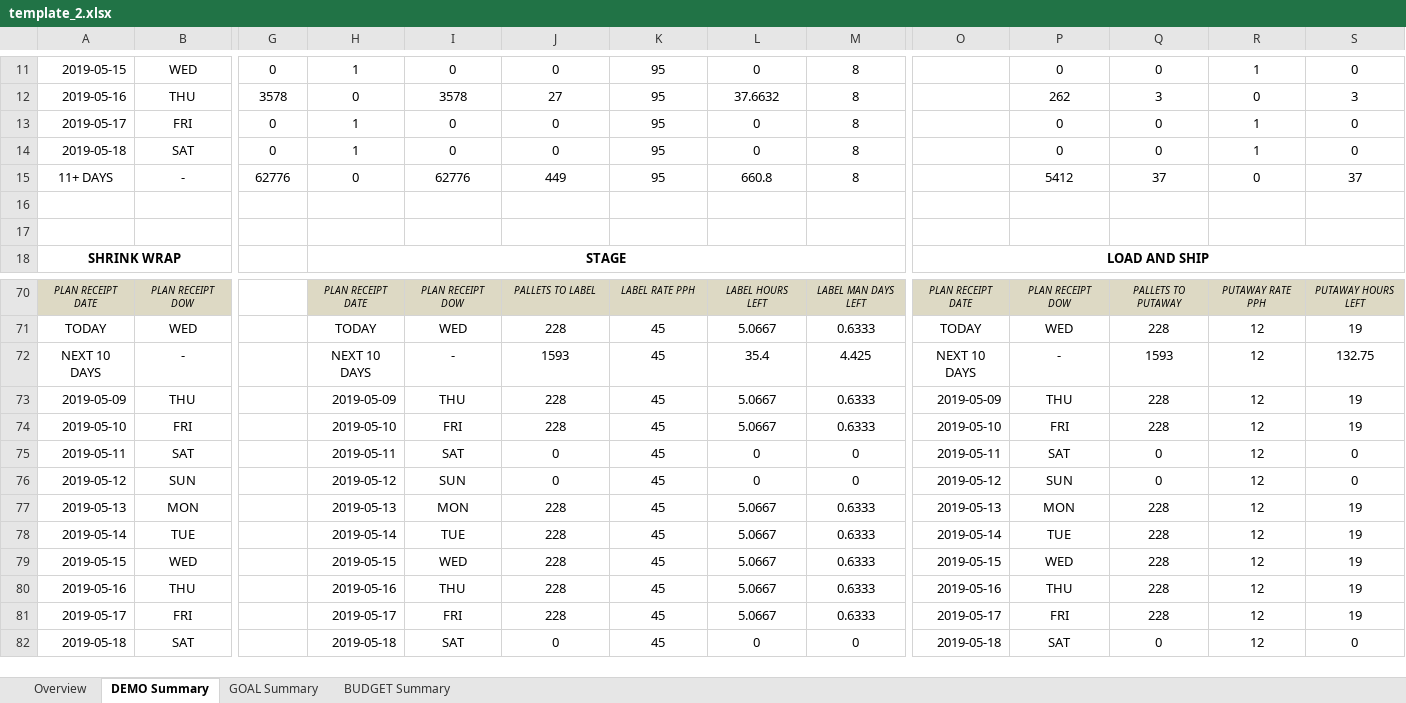
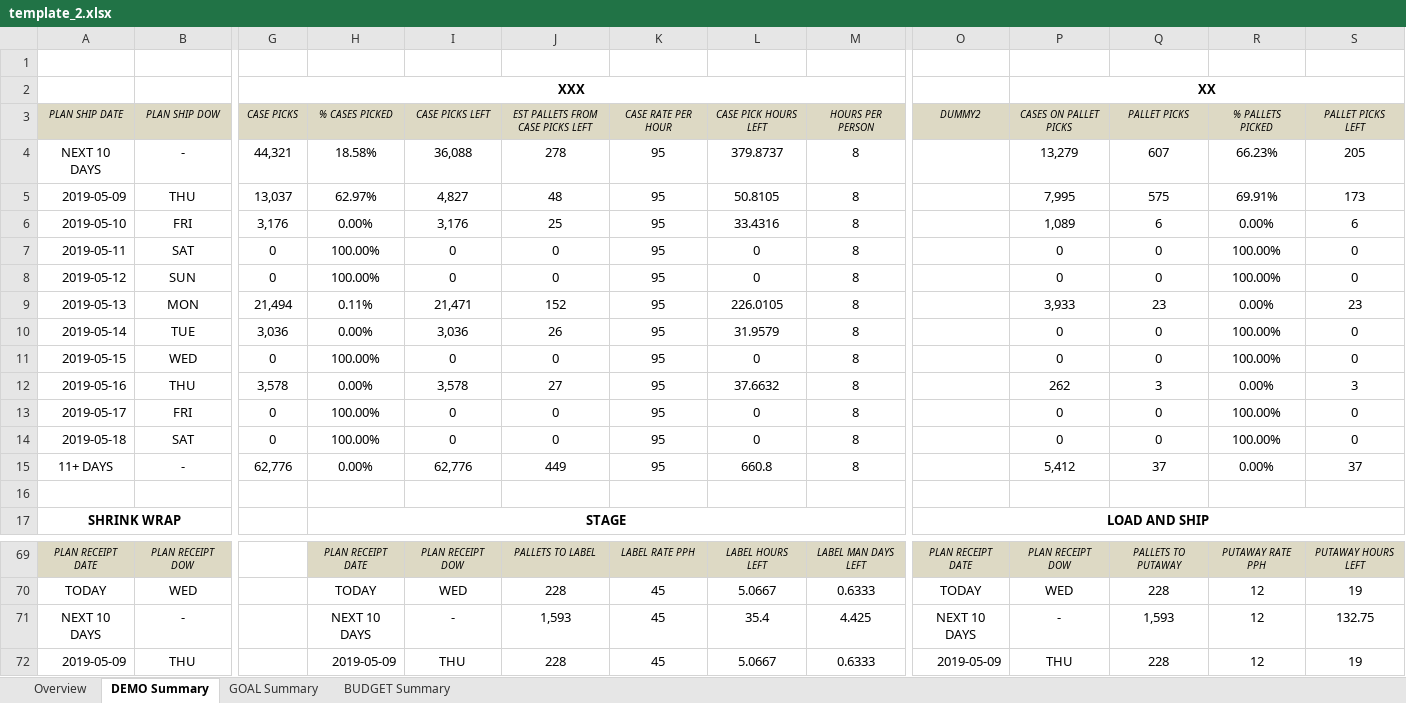
Before and after one commit to atifcomp/xlpyFormat, an Excel workbook: template_2.xlsx, sheet DEMO Summary, drawn as a sheet; only a part is shown, gaps mark what is left out; the shorter side is filled out with more unchanged rows; values as stored, in another font and other column widths than the file's, no borders; conditional formats not drawn; removed rows and columns are numbered as before the commit, all else as after; rows hold the shown columns only; the diff covers the shown part only; the diff names each change by its address in the sheet, - before the commit and + after, or states it on an @@ line.

```diff
--- a/template_2.xlsx (sheet DEMO Summary)
+++ b/template_2.xlsx (sheet DEMO Summary)
-row 11: 2019-05-15 | WED | 0 | 1 | 0 | 0 | 95 | 0 | 8 |  | 0 | 0 | 1 | 0
-row 12: 2019-05-16 | THU | 3578 | 0 | 3578 | 27 | 95 | 37.6632 | 8 |  | 262 | 3 | 0 | 3
-row 13: 2019-05-17 | FRI | 0 | 1 | 0 | 0 | 95 | 0 | 8 |  | 0 | 0 | 1 | 0
-row 14: 2019-05-18 | SAT | 0 | 1 | 0 | 0 | 95 | 0 | 8 |  | 0 | 0 | 1 | 0
-row 15: 11+ DAYS | - | 62776 | 0 | 62776 | 449 | 95 | 660.8 | 8 |  | 5412 | 37 | 0 | 37
+row 2:  |  | XXX |  |  |  |  |  |  |  | XX
+row 3: PLAN SHIP DATE | PLAN SHIP DOW | CASE PICKS | % CASES PICKED | CASE PICKS LEFT | EST PALLETS FROM CASE PICKS LEFT | CASE RATE PER HOUR | CASE PICK HOURS LEFT | HOURS PER PERSON | DUMMY2 | CASES ON PALLET PICKS | PALLET PICKS | % PALLETS PICKED | PALLET PICKS LEFT
+row 4: NEXT 10 DAYS | - | 44,321 | 18.58% | 36,088 | 278 | 95 | 379.8737 | 8 |  | 13,279 | 607 | 66.23% | 205
+row 5: 2019-05-09 | THU | 13,037 | 62.97% | 4,827 | 48 | 95 | 50.8105 | 8 |  | 7,995 | 575 | 69.91% | 173
+row 6: 2019-05-10 | FRI | 3,176 | 0.00% | 3,176 | 25 | 95 | 33.4316 | 8 |  | 1,089 | 6 | 0.00% | 6
+row 7: 2019-05-11 | SAT | 0 | 100.00% | 0 | 0 | 95 | 0 | 8 |  | 0 | 0 | 100.00% | 0
+row 8: 2019-05-12 | SUN | 0 | 100.00% | 0 | 0 | 95 | 0 | 8 |  | 0 | 0 | 100.00% | 0
+row 9: 2019-05-13 | MON | 21,494 | 0.11% | 21,471 | 152 | 95 | 226.0105 | 8 |  | 3,933 | 23 | 0.00% | 23
+row 10: 2019-05-14 | TUE | 3,036 | 0.00% | 3,036 | 26 | 95 | 31.9579 | 8 |  | 0 | 0 | 100.00% | 0
+row 11: 2019-05-15 | WED | 0 | 100.00% | 0 | 0 | 95 | 0 | 8 |  | 0 | 0 | 100.00% | 0
+row 12: 2019-05-16 | THU | 3,578 | 0.00% | 3,578 | 27 | 95 | 37.6632 | 8 |  | 262 | 3 | 0.00% | 3
+row 13: 2019-05-17 | FRI | 0 | 100.00% | 0 | 0 | 95 | 0 | 8 |  | 0 | 0 | 100.00% | 0
+row 14: 2019-05-18 | SAT | 0 | 100.00% | 0 | 0 | 95 | 0 | 8 |  | 0 | 0 | 100.00% | 0
+row 15: 11+ DAYS | - | 62,776 | 0.00% | 62,776 | 449 | 95 | 660.8 | 8 |  | 5,412 | 37 | 0.00% | 37
-J71: 1593
+J71: 1,593
-Q71: 1593
+Q71: 1,593
```
Also changed, not shown: 10 removed rows and 14 edited cells elsewhere in this sheet, sheet GOAL Summary, sheet BUDGET Summary, data.xlsx, template.xlsx, 7 other files.
